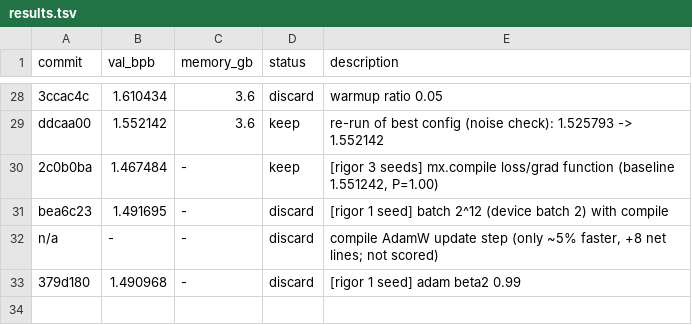
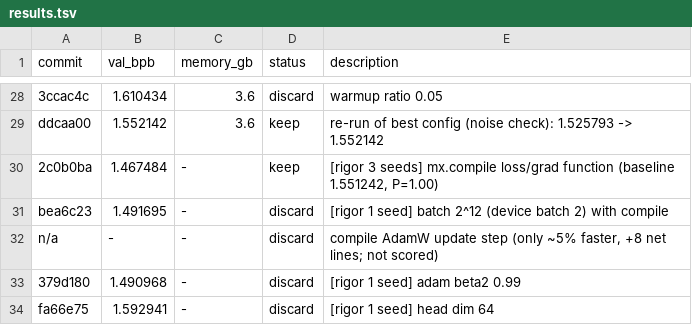
Before and after one commit to fgarau/autoresearch-mlx, a TSV file: results.tsv, drawn as a sheet; only a part is shown, gaps mark what is left out; the diff names each change by its address in the sheet, - before the commit and + after, or states it on an @@ line.

Commit message:
results: head dim 64 discard

```diff
--- a/results.tsv
+++ b/results.tsv
+row 34: fa66e75 | 1.592941 | - | discard | [rigor 1 seed] head dim 64
```
